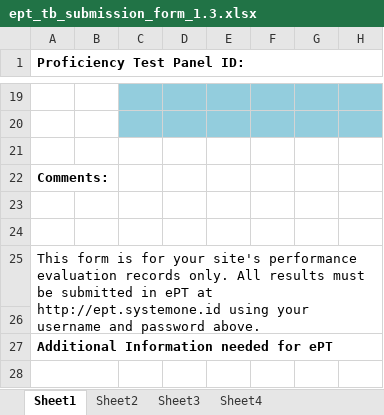
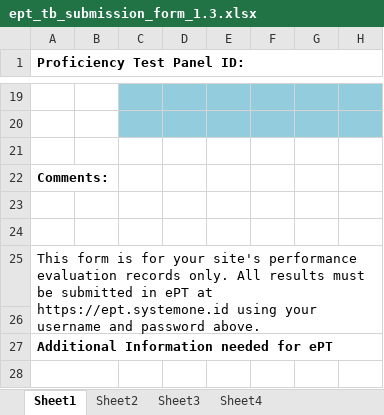
Before and after one commit to victormwenda/ept, an Excel workbook: public/templates/ept_tb_submission_form_1.3.xlsx, sheet Sheet1, drawn as a sheet; only a part is shown, gaps mark what is left out; values as stored, in another font and other column widths than the file's, no borders; charts and pictures not drawn; the diff covers the shown part only; the diff names each change by its address in the sheet, - before the commit and + after, or states it on an @@ line.

```diff
--- a/public/templates/ept_tb_submission_form_1.3.xlsx (sheet Sheet1)
+++ b/public/templates/ept_tb_submission_form_1.3.xlsx (sheet Sheet1)
-A25 (Proficiency Test Panel ID:): …ePT at http://ept.systemone.id using your…
+A25 (Proficiency Test Panel ID:): …ePT at https://ept.systemone.id using your…
```
Also changed, not shown: 2 edited cells elsewhere in this sheet, 1 other file.
